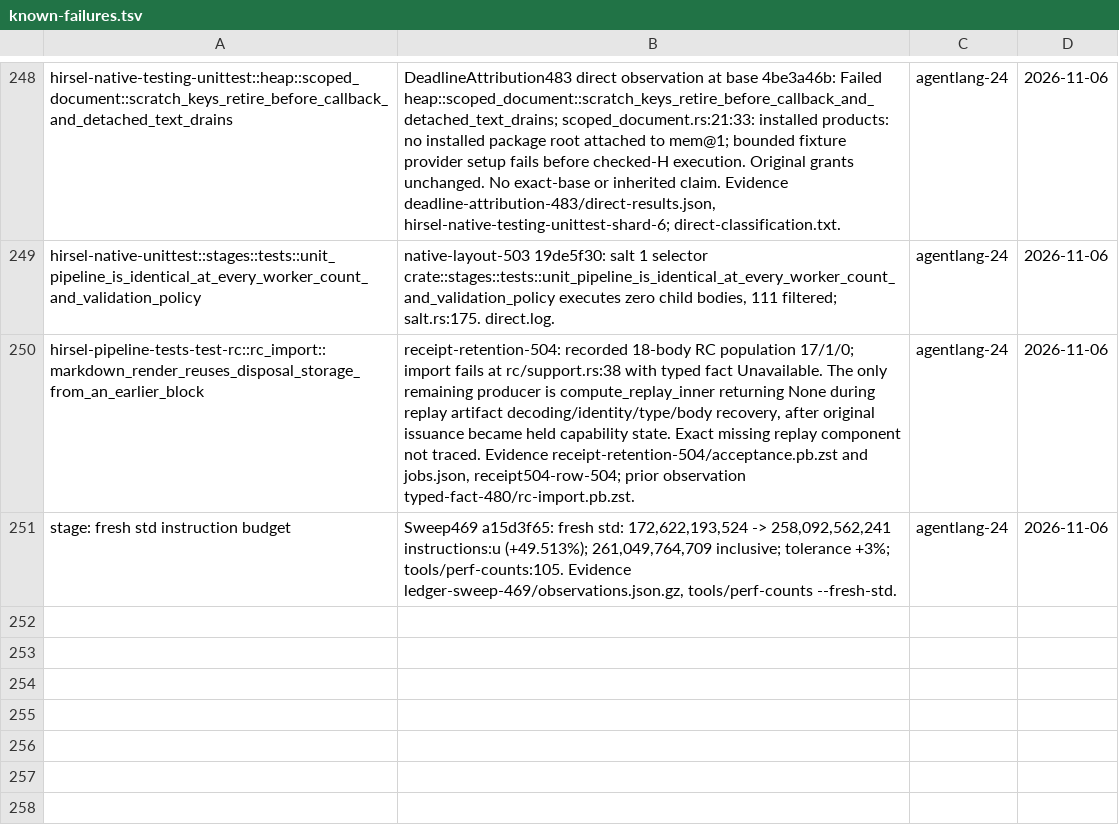
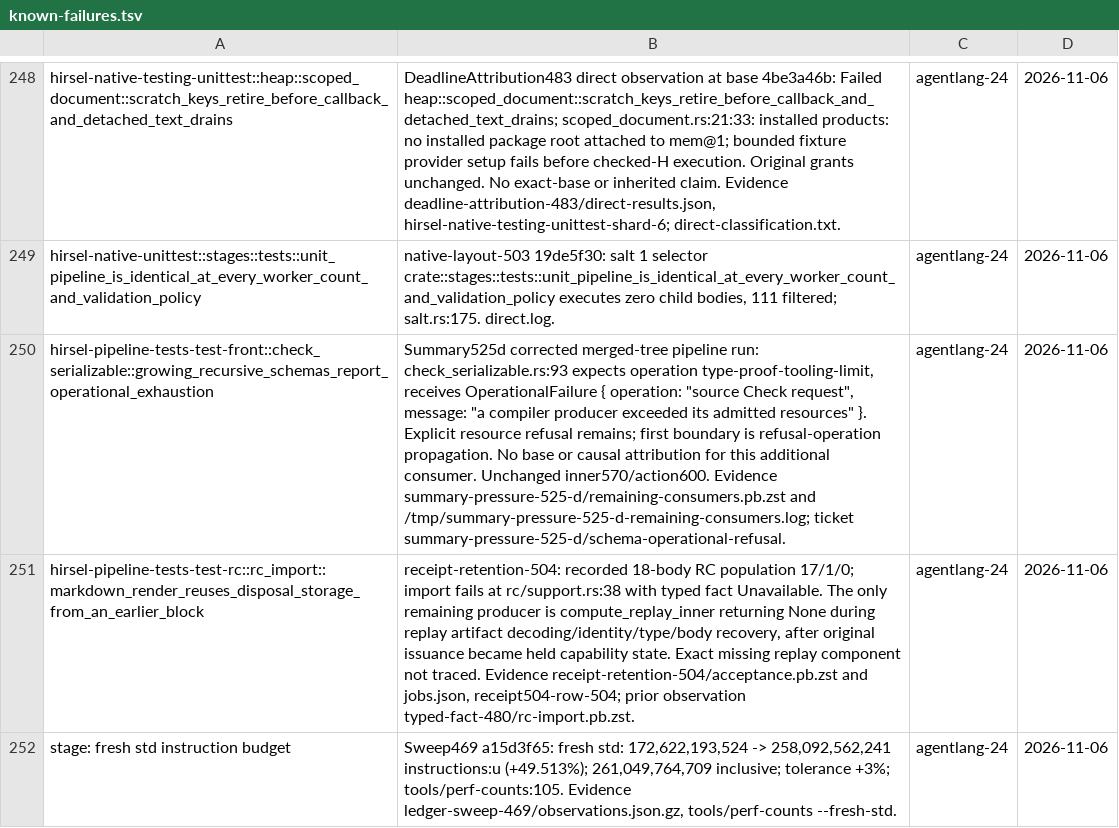
Before and after one commit to SamGalanakis/hirsel, a TSV file: tools/known-failures.tsv, drawn as a sheet; only a part is shown, gaps mark what is left out; the diff names each change by its address in the sheet, - before the commit and + after, or states it on an @@ line.

Commit message:
Record the additional schema refusal consumer failure

```diff
--- a/tools/known-failures.tsv
+++ b/tools/known-failures.tsv
+row 250: hirsel-pipeline-tests-test-front::check_serializable::growing_recursive_schemas_report_operational_exhaustion | Summary525d corrected merged-tree pipeline run: check_serializable.rs:93 expects operation type-proof-tooling-limit, receives OperationalFailure { operation: "source Check request", message: "a compiler producer exceeded its admitted resources" }. Explicit resource refusal remains; first boundary is refusal-operation propagation. No base or causal attribution for this additional consumer. Unchanged inner570/action600. Evidence summary-pressure-525-d/remaining-consumers.pb.zst and /tmp/summary-pressure-525-d-remaining-consumers.log; ticket summary-pressure-525-d/schema-operational-refusal. | agentlang-24 | 2026-11-06
```
